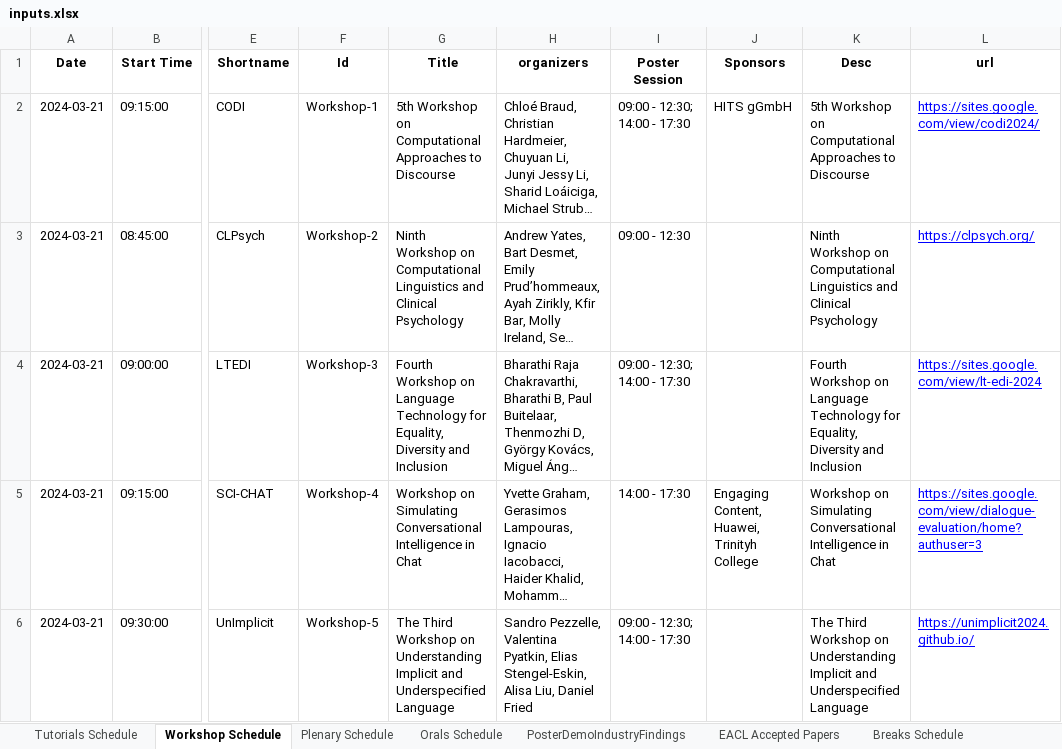
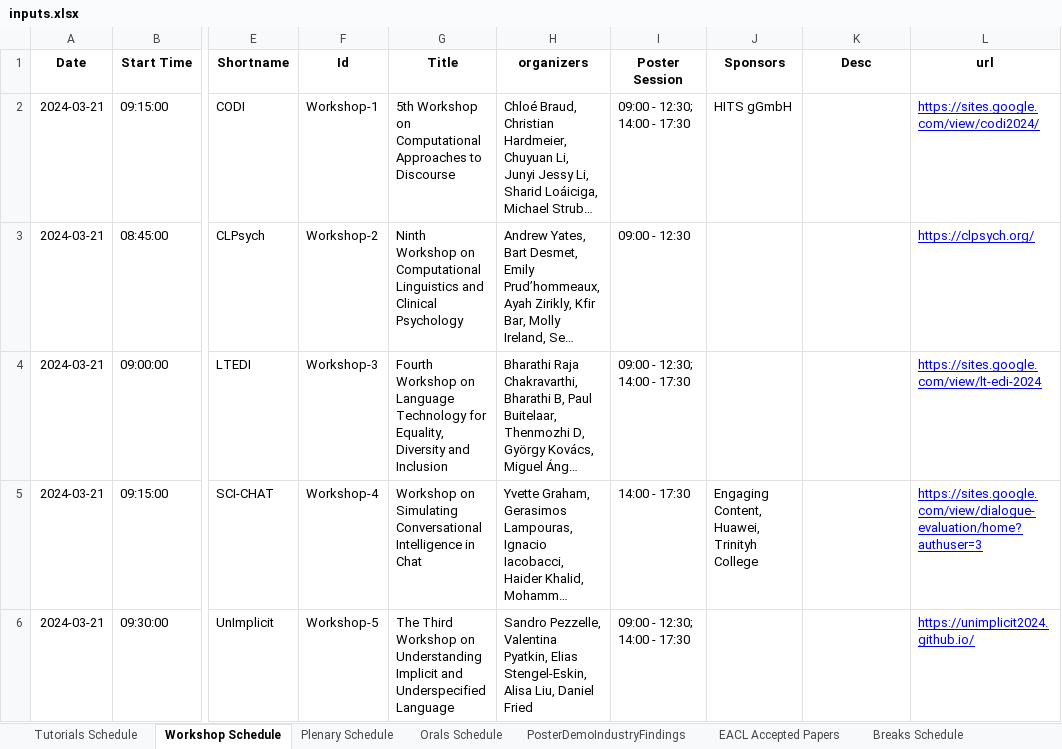
Before and after one commit to liuwei1206/eacl2024-miniconf, an Excel workbook: data/eacl_2024/new_data/inputs.xlsx, sheet Workshop Schedule, drawn as a sheet; only a part is shown, gaps mark what is left out; long unchanged cells end in …; values as stored, in another font and other column widths than the file's, no borders; the diff covers the shown part only; the diff names each change by its address in the sheet, - before the commit and + after, or states it on an @@ line.

```diff
--- a/data/eacl_2024/new_data/inputs.xlsx (sheet Workshop Schedule)
+++ b/data/eacl_2024/new_data/inputs.xlsx (sheet Workshop Schedule)
-K2 (Desc): 5th Workshop on Computational Approaches to Discourse
+K2 (Desc): (empty)
-K3 (Desc): Ninth Workshop on Computational Linguistics and Clinical Psychology
+K3 (Desc): (empty)
-K4 (Desc): Fourth Workshop on Language Technology for Equality, Diversity and Inclusion
+K4 (Desc): (empty)
-K5 (Desc): Workshop on Simulating Conversational Intelligence in Chat
+K5 (Desc): (empty)
-K6 (Desc): The Third Workshop on Understanding Implicit and Underspecified Language
+K6 (Desc): (empty)
```
Also changed, not shown: 15 edited cells elsewhere in this sheet, sheet Plenary Schedule, 7 other files.
